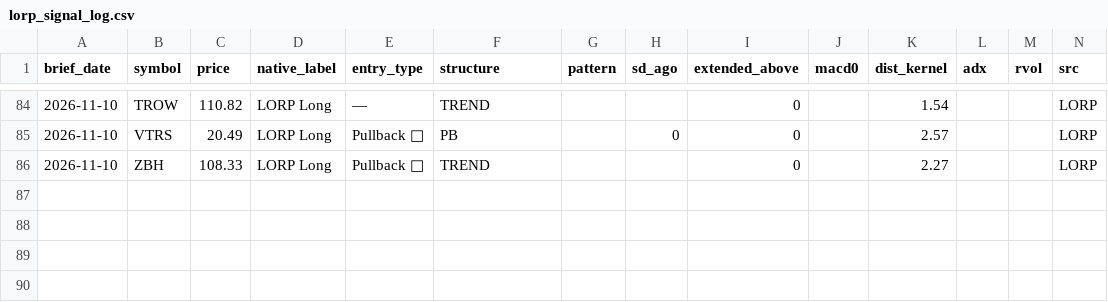
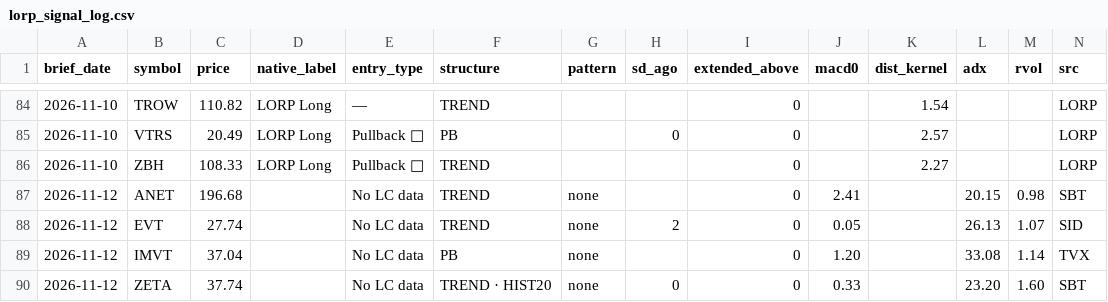
Before and after one commit to davidmackinnon99-ux/trading-brief, a CSV file: data/lorp_signal_log.csv, drawn as a sheet; only a part is shown, gaps mark what is left out; the diff names each change by its address in the sheet, - before the commit and + after, or states it on an @@ line.

Commit message:
chore: brief snapshot 2026-11-12

```diff
--- a/data/lorp_signal_log.csv
+++ b/data/lorp_signal_log.csv
+row 87: 2026-11-12 | ANET | 196.68 |  | No LC data | TREND | none |  | 0 | 2.41 |  | 20.15 | 0.98 | SBT
+row 88: 2026-11-12 | EVT | 27.74 |  | No LC data | TREND | none | 2 | 0 | 0.05 |  | 26.13 | 1.07 | SID
+row 89: 2026-11-12 | IMVT | 37.04 |  | No LC data | PB | none |  | 0 | 1.20 |  | 33.08 | 1.14 | TVX
+row 90: 2026-11-12 | ZETA | 37.74 |  | No LC data | TREND · HIST20 | none | 0 | 0 | 0.33 |  | 23.20 | 1.60 | SBT
```
